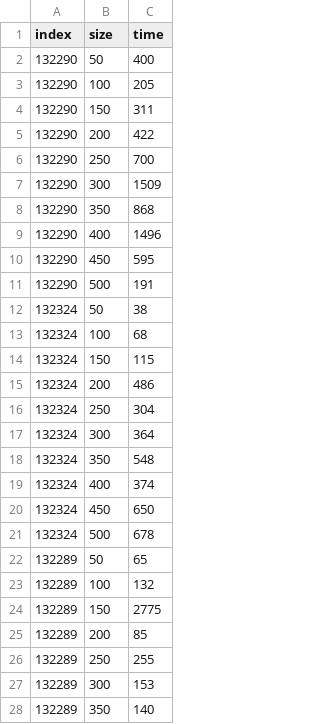
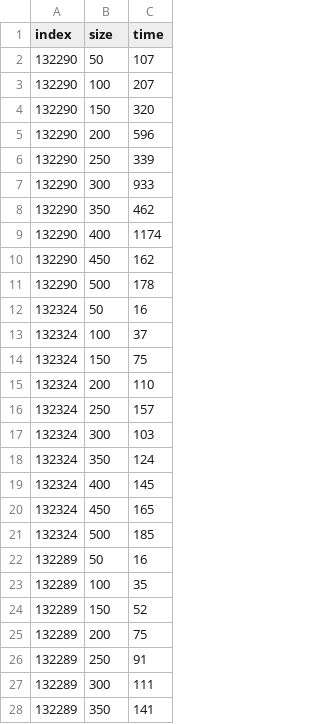
Before and after one commit to S-Maciejewski/TaskOrdering, a CSV file: times.csv, drawn as a sheet; only a part is shown; the diff covers the shown part only.

Commit message:
Fixes, updated times

```diff
--- a/times.csv
+++ b/times.csv
@@ -1,28 +1,28 @@
 index,size,time
-132290,50,400
-132290,100,205
-132290,150,311
-132290,200,422
-132290,250,700
-132290,300,1509
-132290,350,868
-132290,400,1496
-132290,450,595
-132290,500,191
-132324,50,38
-132324,100,68
-132324,150,115
-132324,200,486
-132324,250,304
-132324,300,364
-132324,350,548
-132324,400,374
-132324,450,650
-132324,500,678
-132289,50,65
-132289,100,132
-132289,150,2775
-132289,200,85
-132289,250,255
-132289,300,153
-132289,350,140
+132290,50,107
+132290,100,207
+132290,150,320
+132290,200,596
+132290,250,339
+132290,300,933
+132290,350,462
+132290,400,1174
+132290,450,162
+132290,500,178
+132324,50,16
+132324,100,37
+132324,150,75
+132324,200,110
+132324,250,157
+132324,300,103
+132324,350,124
+132324,400,145
+132324,450,165
+132324,500,185
+132289,50,16
+132289,100,35
+132289,150,52
+132289,200,75
+132289,250,91
+132289,300,111
+132289,350,141
```
Also changed, not shown: 122 edited cells elsewhere in this file, 1 other file.
